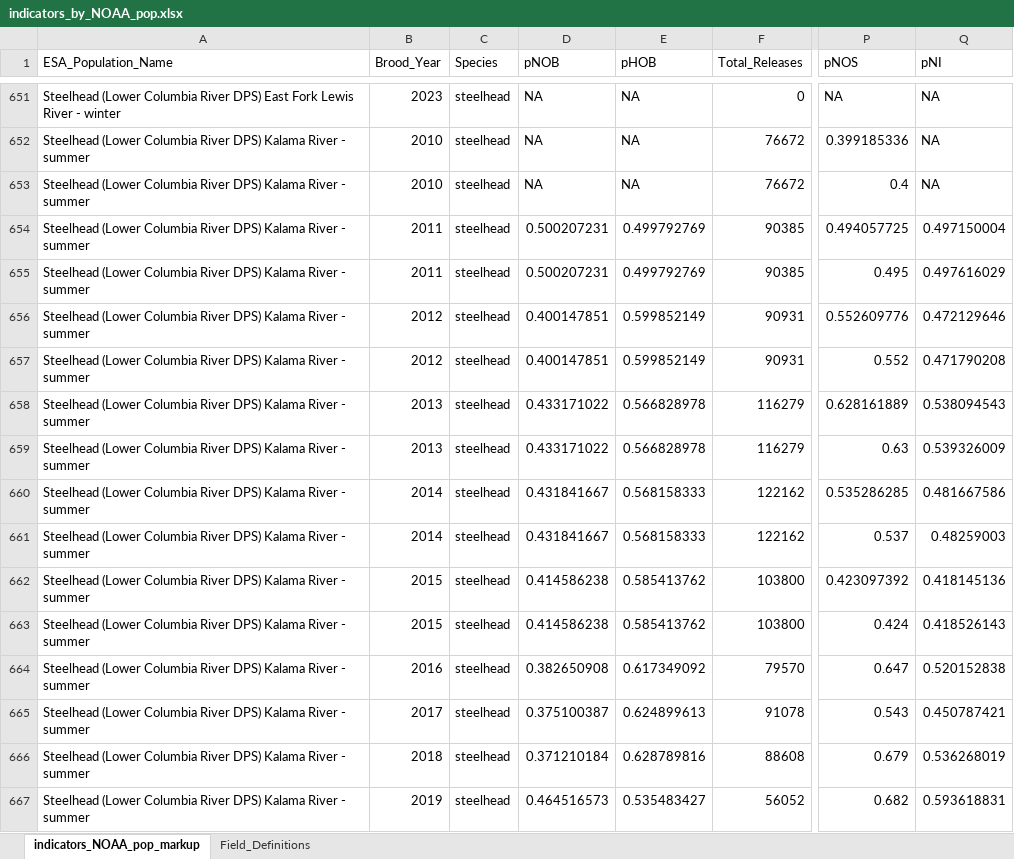
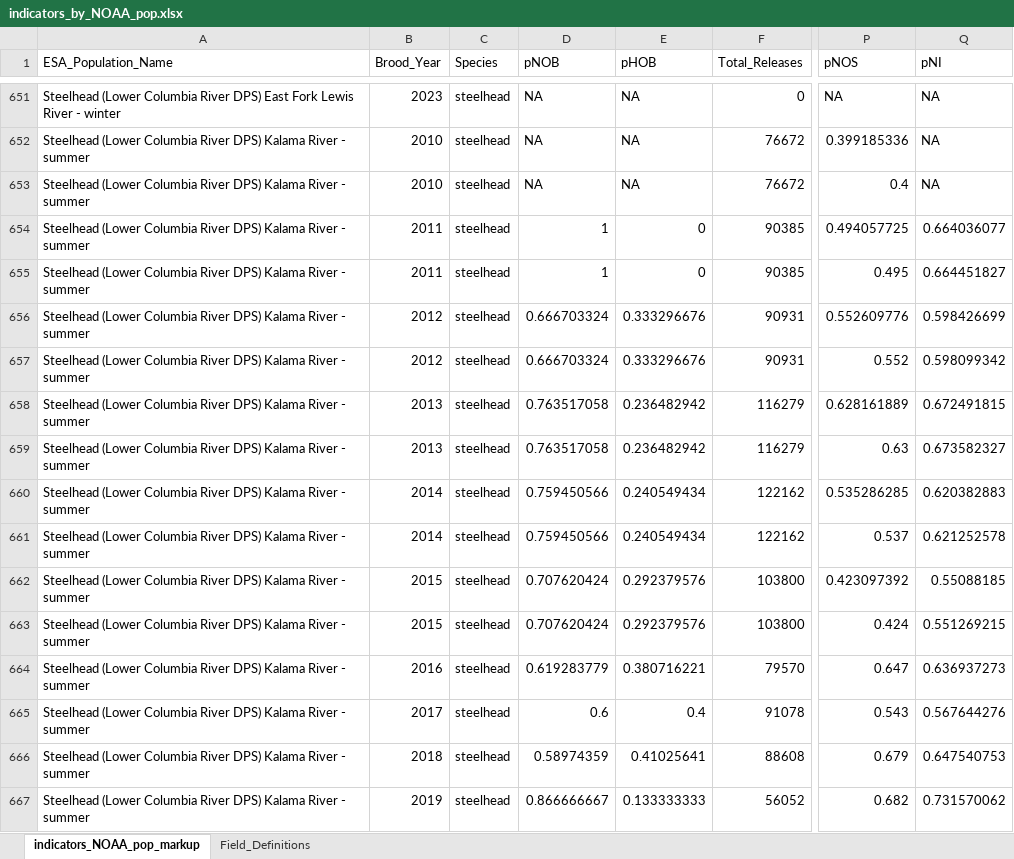
Before and after one commit to wdfw-fp/R5hatchery_indicators, an Excel workbook: results/indicators_by_NOAA_pop.xlsx, sheet indicators_NOAA_pop_markup, drawn as a sheet; only a part is shown, gaps mark what is left out; values as stored, in another font and other column widths than the file's, no borders; the diff covers the shown part only; the diff names each change by its address in the sheet, - before the commit and + after, or states it on an @@ line.

Commit message:
unpool mixed (h x w) and wild (w x w) brood codes

```diff
--- a/results/indicators_by_NOAA_pop.xlsx (sheet indicators_NOAA_pop_markup)
+++ b/results/indicators_by_NOAA_pop.xlsx (sheet indicators_NOAA_pop_markup)
-D654:D655 (pNOB): 0.500207231
+D654:D655 (pNOB): 1
-E654:E655 (pHOB): 0.499792769
+E654:E655 (pHOB): 0
-Q654 (pNI): 0.497150004
+Q654 (pNI): 0.664036077
-Q655 (pNI): 0.497616029
+Q655 (pNI): 0.664451827
-D656:D657 (pNOB): 0.400147851
+D656:D657 (pNOB): 0.666703324
-E656:E657 (pHOB): 0.599852149
+E656:E657 (pHOB): 0.333296676
-Q656 (pNI): 0.472129646
+Q656 (pNI): 0.598426699
-Q657 (pNI): 0.471790208
+Q657 (pNI): 0.598099342
-D658:D659 (pNOB): 0.433171022
+D658:D659 (pNOB): 0.763517058
-E658:E659 (pHOB): 0.566828978
+E658:E659 (pHOB): 0.236482942
-Q658 (pNI): 0.538094543
+Q658 (pNI): 0.672491815
-Q659 (pNI): 0.539326009
+Q659 (pNI): 0.673582327
-D660:D661 (pNOB): 0.431841667
+D660:D661 (pNOB): 0.759450566
-E660:E661 (pHOB): 0.568158333
+E660:E661 (pHOB): 0.240549434
-Q660 (pNI): 0.481667586
+Q660 (pNI): 0.620382883
-Q661 (pNI): 0.48259003
+Q661 (pNI): 0.621252578
-D662:D663 (pNOB): 0.414586238
+D662:D663 (pNOB): 0.707620424
-E662:E663 (pHOB): 0.585413762
+E662:E663 (pHOB): 0.292379576
-Q662 (pNI): 0.418145136
+Q662 (pNI): 0.55088185
-Q663 (pNI): 0.418526143
+Q663 (pNI): 0.551269215
-D664 (pNOB): 0.382650908
+D664 (pNOB): 0.619283779
-E664 (pHOB): 0.617349092
+E664 (pHOB): 0.380716221
-Q664 (pNI): 0.520152838
+Q664 (pNI): 0.636937273
-D665 (pNOB): 0.375100387
+D665 (pNOB): 0.6
-E665 (pHOB): 0.624899613
+E665 (pHOB): 0.4
-Q665 (pNI): 0.450787421
+Q665 (pNI): 0.567644276
-D666 (pNOB): 0.371210184
+D666 (pNOB): 0.58974359
-E666 (pHOB): 0.628789816
+E666 (pHOB): 0.41025641
-Q666 (pNI): 0.536268019
+Q666 (pNI): 0.647540753
-D667 (pNOB): 0.464516573
+D667 (pNOB): 0.866666667
-E667 (pHOB): 0.535483427
+E667 (pHOB): 0.133333333
-Q667 (pNI): 0.593618831
+Q667 (pNI): 0.731570062
```
Also changed, not shown: 569 edited cells elsewhere in this sheet, 6 other files.
